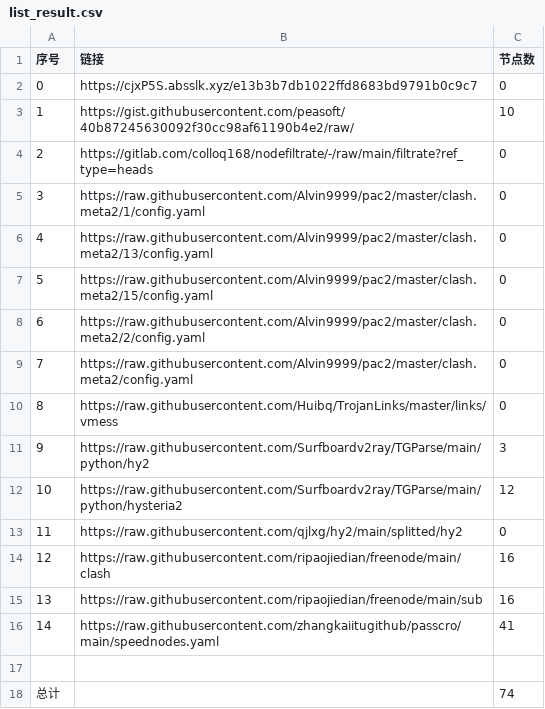
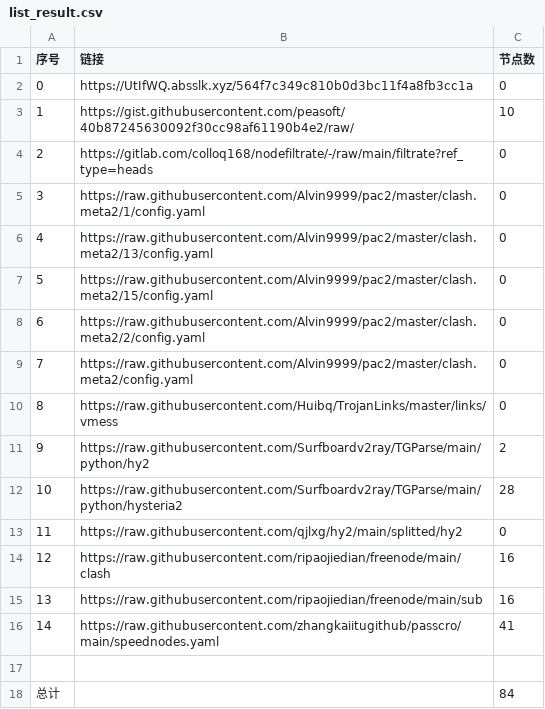
Before and after one commit to AlabasterStone/NoMoreWalls, a CSV file: list_result.csv, drawn as a sheet.

```diff
--- a/list_result.csv
+++ b/list_result.csv
@@ -1,3 +1,3 @@
 序号,链接,节点数
-0,https://cjxP5S.absslk.xyz/e13b3b7db1022ffd8683bd9791b0c9c7,0
+0,https://UtIfWQ.absslk.xyz/564f7c349c810b0d3bc11f4a8fb3cc1a,0
 1,https://gist.githubusercontent.com/peasoft/40b87245630092f30cc98af61190b4e2/raw/,10
@@ -10,4 +10,4 @@
 8,https://raw.githubusercontent.com/Huibq/TrojanLinks/master/links/vmess,0
-9,https://raw.githubusercontent.com/Surfboardv2ray/TGParse/main/python/hy2,3
-10,https://raw.githubusercontent.com/Surfboardv2ray/TGParse/main/python/hysteria2,12
+9,https://raw.githubusercontent.com/Surfboardv2ray/TGParse/main/python/hy2,2
+10,https://raw.githubusercontent.com/Surfboardv2ray/TGParse/main/python/hysteria2,28
 11,https://raw.githubusercontent.com/qjlxg/hy2/main/splitted/hy2,0
@@ -17,2 +17,2 @@
 
-总计,,74
+总计,,84
```
Also changed, not shown: 8 other files.
